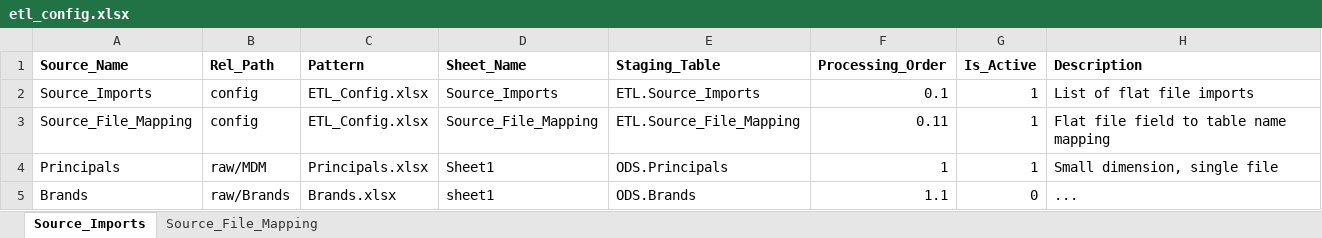
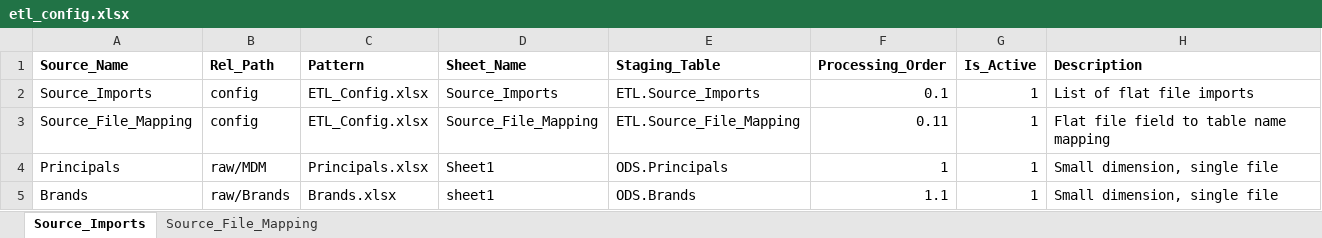
Before and after one commit to Emilio-Martin-DataEng/SISRI-ETL, an Excel workbook: config/etl_config.xlsx, sheet Source_Imports, drawn as a sheet; values as stored, in another font and other column widths than the file's, no borders; the diff names each change by its address in the sheet, - before the commit and + after, or states it on an @@ line.

Commit message:
dynamic dimension update

```diff
--- a/config/etl_config.xlsx (sheet Source_Imports)
+++ b/config/etl_config.xlsx (sheet Source_Imports)
-G5 (Is_Active): 0
+G5 (Is_Active): 1
-H5 (Description): ...
+H5 (Description): Small dimension, single file
```
Also changed, not shown: 11 other files.
